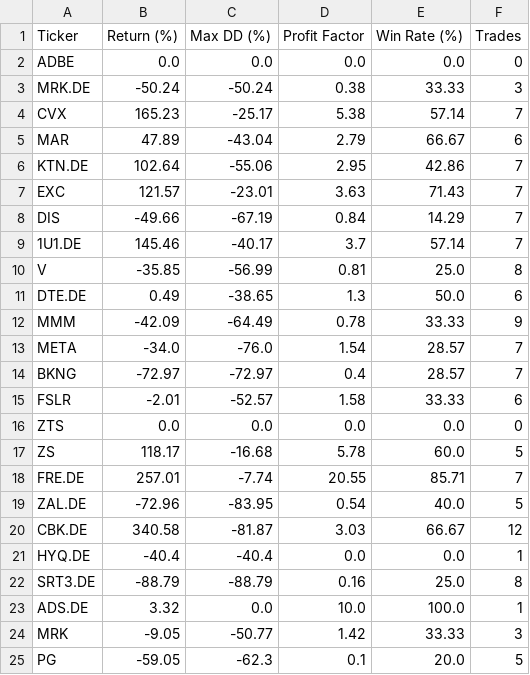
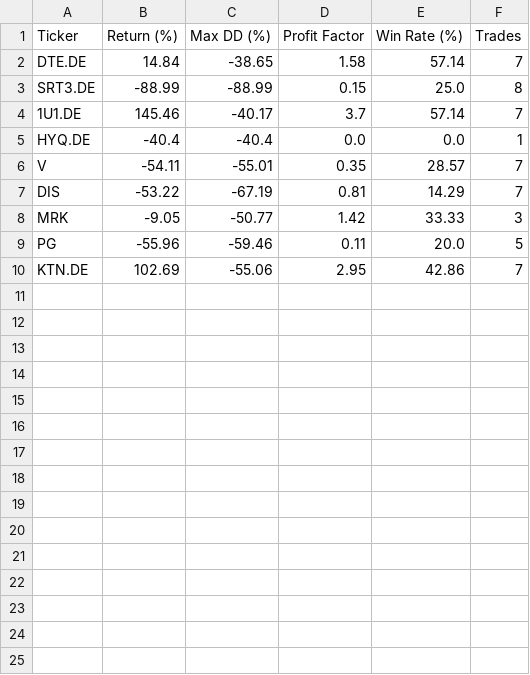
Before and after one commit to DSchramm99/Finance, a CSV file: backtesting/verification_results_leveraged.csv, drawn as a sheet.

```diff
--- a/backtesting/verification_results_leveraged.csv
+++ b/backtesting/verification_results_leveraged.csv
@@ -1,25 +1,10 @@
 Ticker,Return (%),Max DD (%),Profit Factor,Win Rate (%),Trades
-ADBE,0.0,0.0,0.0,0.0,0
-MRK.DE,-50.24,-50.24,0.38,33.33,3
-CVX,165.23,-25.17,5.38,57.14,7
-MAR,47.89,-43.04,2.79,66.67,6
-KTN.DE,102.64,-55.06,2.95,42.86,7
-EXC,121.57,-23.01,3.63,71.43,7
-DIS,-49.66,-67.19,0.84,14.29,7
+DTE.DE,14.84,-38.65,1.58,57.14,7
+SRT3.DE,-88.99,-88.99,0.15,25.0,8
 1U1.DE,145.46,-40.17,3.7,57.14,7
-V,-35.85,-56.99,0.81,25.0,8
-DTE.DE,0.49,-38.65,1.3,50.0,6
-MMM,-42.09,-64.49,0.78,33.33,9
-META,-34.0,-76.0,1.54,28.57,7
-BKNG,-72.97,-72.97,0.4,28.57,7
-FSLR,-2.01,-52.57,1.58,33.33,6
-ZTS,0.0,0.0,0.0,0.0,0
-ZS,118.17,-16.68,5.78,60.0,5
-FRE.DE,257.01,-7.74,20.55,85.71,7
-ZAL.DE,-72.96,-83.95,0.54,40.0,5
-CBK.DE,340.58,-81.87,3.03,66.67,12
 HYQ.DE,-40.4,-40.4,0.0,0.0,1
-SRT3.DE,-88.79,-88.79,0.16,25.0,8
-ADS.DE,3.32,0.0,10.0,100.0,1
+V,-54.11,-55.01,0.35,28.57,7
+DIS,-53.22,-67.19,0.81,14.29,7
 MRK,-9.05,-50.77,1.42,33.33,3
-PG,-59.05,-62.3,0.1,20.0,5
+PG,-55.96,-59.46,0.11,20.0,5
+KTN.DE,102.69,-55.06,2.95,42.86,7
```
Also changed, not shown: 2 other files.
